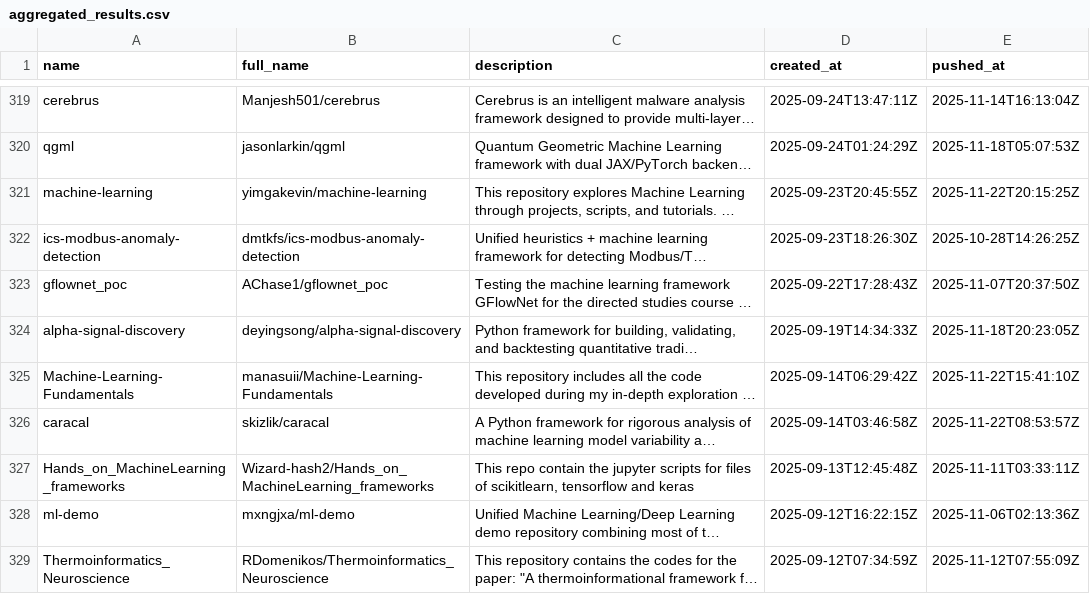
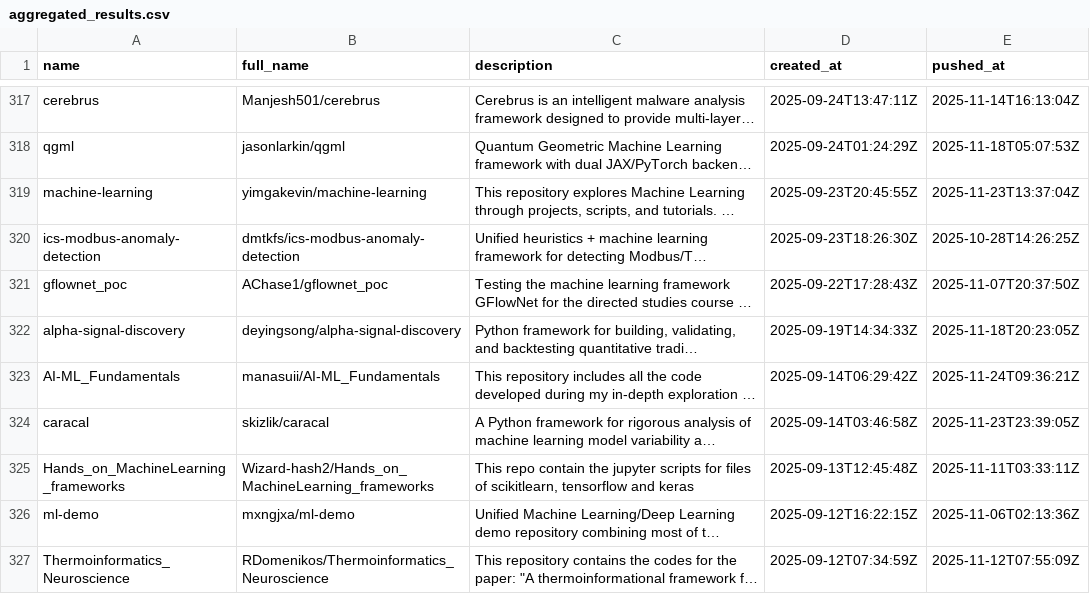
Before and after one commit to ninpnin/days-since-last-ml-framework, a CSV file: data/aggregated_results.csv, drawn as a sheet; only a part is shown, gaps mark what is left out; long unchanged cells end in …; addresses are those after the commit; the diff covers the shown part only; the diff names each change by its address in the sheet, - before the commit and + after, or states it on an @@ line.

```diff
--- a/data/aggregated_results.csv
+++ b/data/aggregated_results.csv
-E319 (pushed_at): 2025-11-22T20:15:25Z
+E319 (pushed_at): 2025-11-23T13:37:04Z
-A323 (name): Machine-Learning-Fundamentals
+A323 (name): AI-ML_Fundamentals
-B323 (full_name): manasuii/Machine-Learning-Fundamentals
+B323 (full_name): manasuii/AI-ML_Fundamentals
-E323 (pushed_at): 2025-11-22T15:41:10Z
+E323 (pushed_at): 2025-11-24T09:36:21Z
-E324 (pushed_at): 2025-11-22T08:53:57Z
+E324 (pushed_at): 2025-11-23T23:39:05Z
```
Also changed, not shown: 14 added rows, 14 removed rows and 34 edited cells elsewhere in this file, data/frameworks_sorted.csv, data/sample.csv, 6 other files.
